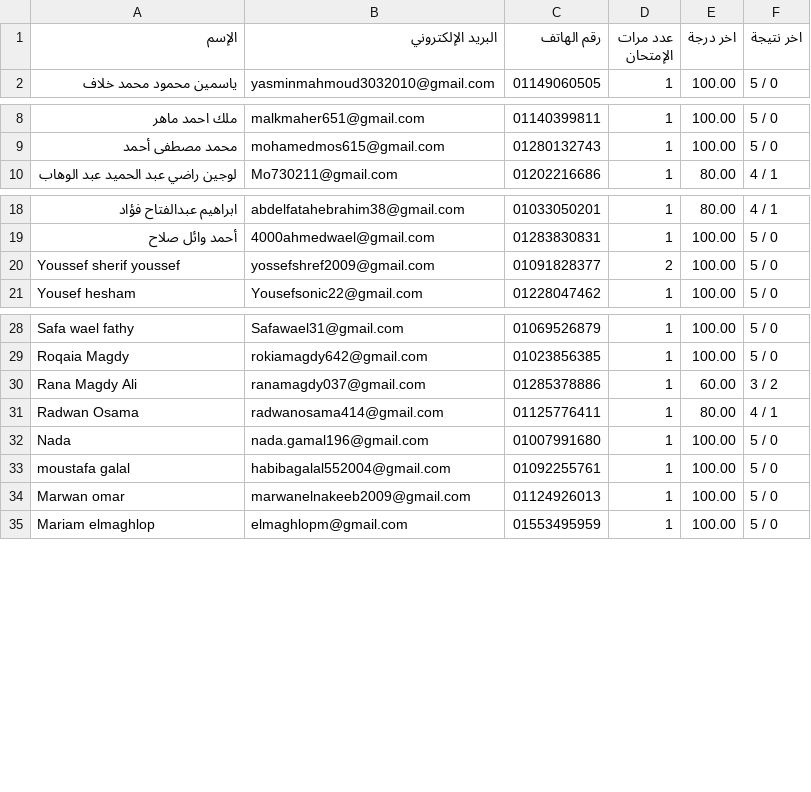
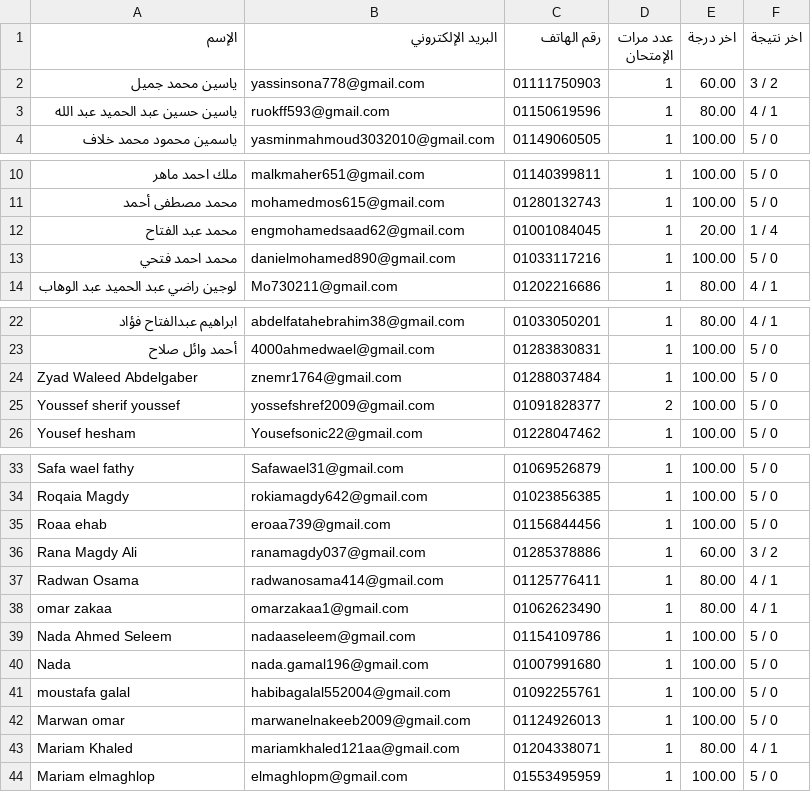
Before and after one commit to Harvovich/Marks-csv, a CSV file: 2sci.csv, drawn as a sheet; only a part is shown, gaps mark what is left out; the diff covers the shown part only; the diff names each change by its address in the sheet, - before the commit and + after, or states it on an @@ line.

```diff
--- a/2sci.csv
+++ b/2sci.csv
+row 2: ياسين محمد جميل | yassinsona778@gmail.com | 01111750903 | 1 | 60.00 | 3 / 2
+row 3: ياسين حسين عبد الحميد عبد الله | ruokff593@gmail.com | 01150619596 | 1 | 80.00 | 4 / 1
+row 12: محمد عبد الفتاح | engmohamedsaad62@gmail.com | 01001084045 | 1 | 20.00 | 1 / 4
+row 13: محمد احمد فتحي | danielmohamed890@gmail.com | 01033117216 | 1 | 100.00 | 5 / 0
+row 24: Zyad Waleed Abdelgaber | znemr1764@gmail.com | 01288037484 | 1 | 100.00 | 5 / 0
+row 35: Roaa ehab | eroaa739@gmail.com | 01156844456 | 1 | 100.00 | 5 / 0
+row 38: omar zakaa | omarzakaa1@gmail.com | 01062623490 | 1 | 80.00 | 4 / 1
+row 39: Nada Ahmed Seleem | nadaaseleem@gmail.com | 01154109786 | 1 | 100.00 | 5 / 0
+row 43: Mariam Khaled | mariamkhaled121aa@gmail.com | 01204338071 | 1 | 80.00 | 4 / 1
```
Also changed, not shown: 2 added rows elsewhere in this file.
